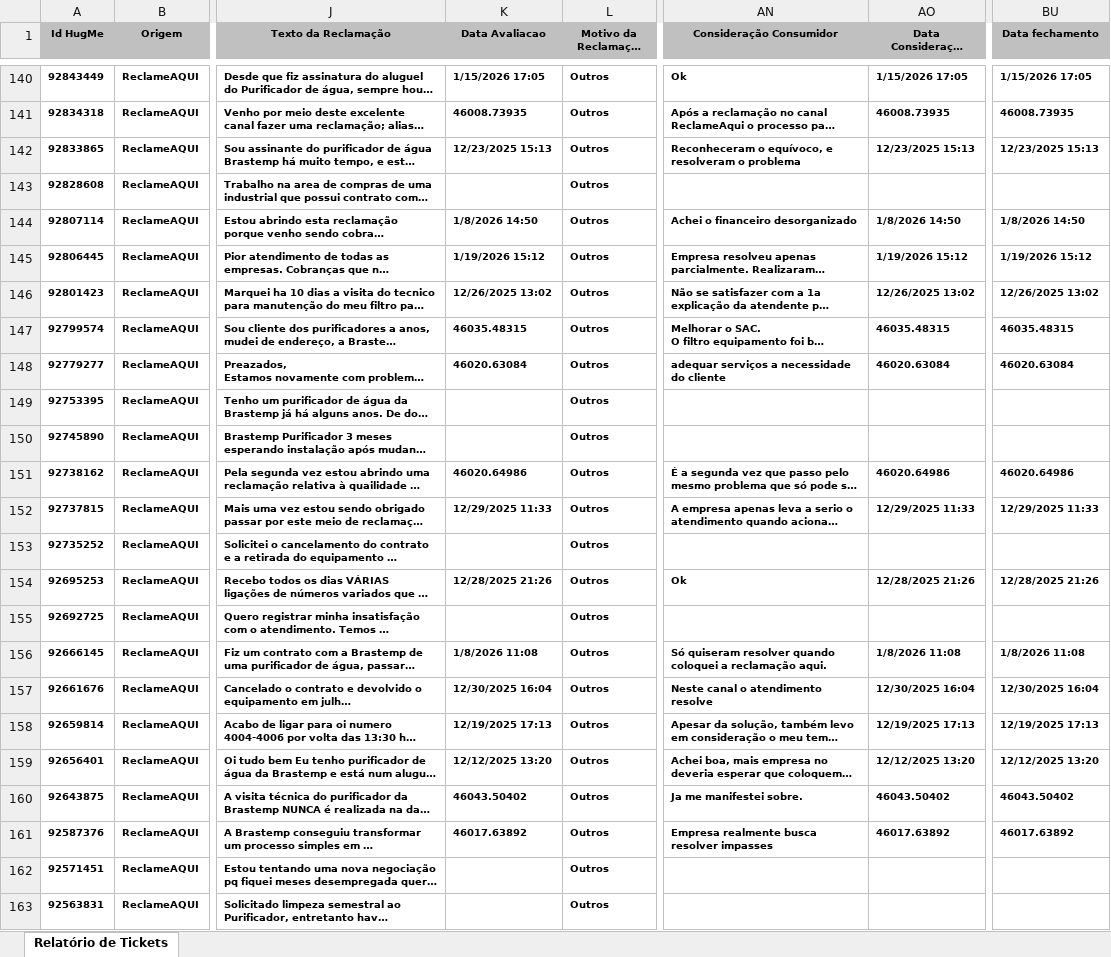
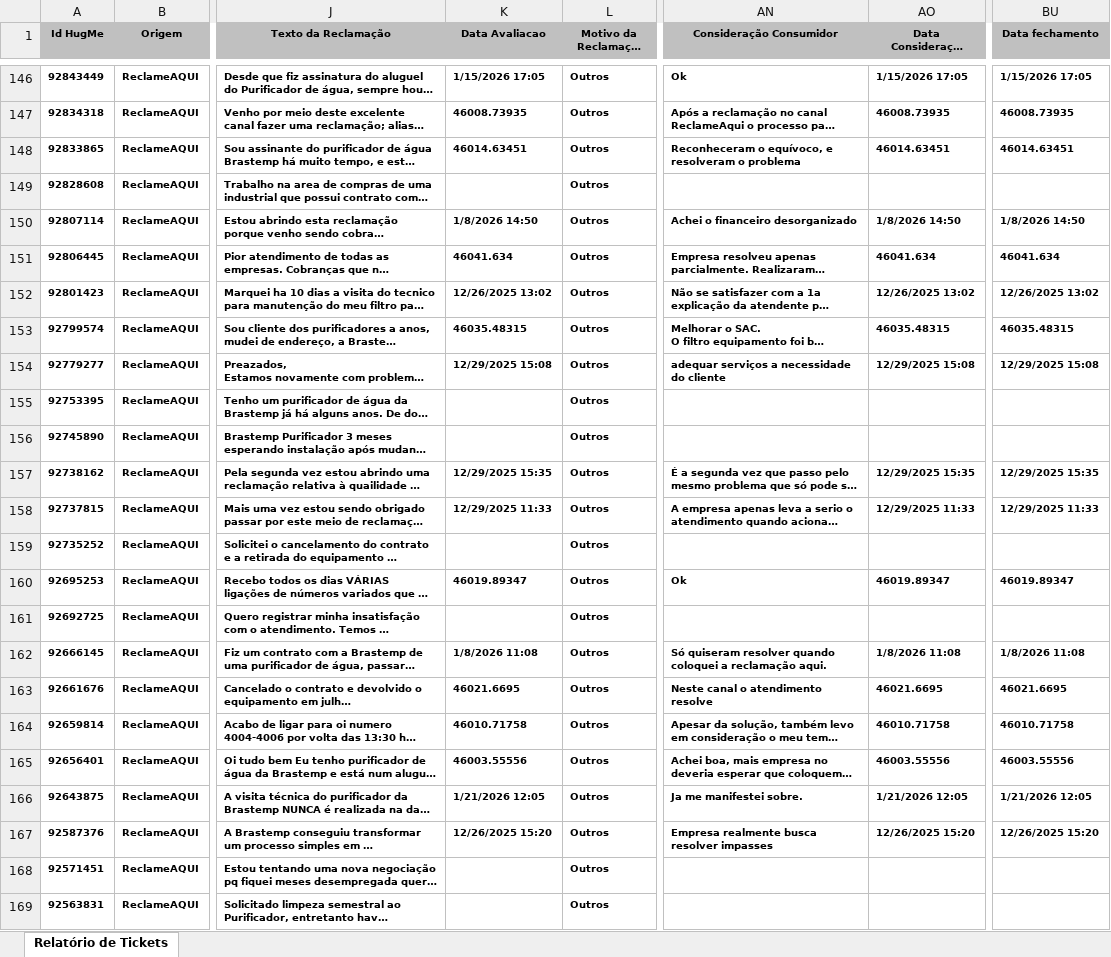
Before and after one commit to eduardacjr/Reclameaquiculligan, an Excel workbook: BaseEco.xlsx, sheet Relatório de Tickets, drawn as a sheet; only a part is shown, gaps mark what is left out; long unchanged cells end in …; values as stored, in another font and other column widths than the file's, no borders; addresses are those after the commit; the diff covers the shown part only; the diff names each change by its address in the sheet, - before the commit and + after, or states it on an @@ line.

```diff
--- a/BaseEco.xlsx (sheet Relatório de Tickets)
+++ b/BaseEco.xlsx (sheet Relatório de Tickets)
-K148 (Data Avaliacao): 12/23/2025 15:13
+K148 (Data Avaliacao): 46014.63451
-AO148 (Data Consideração Consumidor): 12/23/2025 15:13
+AO148 (Data Consideração Consumidor): 46014.63451
-BU148 (Data fechamento): 12/23/2025 15:13
+BU148 (Data fechamento): 46014.63451
-K151 (Data Avaliacao): 1/19/2026 15:12
+K151 (Data Avaliacao): 46041.634
-AO151 (Data Consideração Consumidor): 1/19/2026 15:12
+AO151 (Data Consideração Consumidor): 46041.634
-BU151 (Data fechamento): 1/19/2026 15:12
+BU151 (Data fechamento): 46041.634
-K154 (Data Avaliacao): 46020.63084
+K154 (Data Avaliacao): 12/29/2025 15:08
-AO154 (Data Consideração Consumidor): 46020.63084
+AO154 (Data Consideração Consumidor): 12/29/2025 15:08
-BU154 (Data fechamento): 46020.63084
+BU154 (Data fechamento): 12/29/2025 15:08
-K157 (Data Avaliacao): 46020.64986
+K157 (Data Avaliacao): 12/29/2025 15:35
-AO157 (Data Consideração Consumidor): 46020.64986
+AO157 (Data Consideração Consumidor): 12/29/2025 15:35
-BU157 (Data fechamento): 46020.64986
+BU157 (Data fechamento): 12/29/2025 15:35
-K160 (Data Avaliacao): 12/28/2025 21:26
+K160 (Data Avaliacao): 46019.89347
-AO160 (Data Consideração Consumidor): 12/28/2025 21:26
+AO160 (Data Consideração Consumidor): 46019.89347
-BU160 (Data fechamento): 12/28/2025 21:26
+BU160 (Data fechamento): 46019.89347
-K163 (Data Avaliacao): 12/30/2025 16:04
+K163 (Data Avaliacao): 46021.6695
-AO163 (Data Consideração Consumidor): 12/30/2025 16:04
+AO163 (Data Consideração Consumidor): 46021.6695
-BU163 (Data fechamento): 12/30/2025 16:04
+BU163 (Data fechamento): 46021.6695
-K164 (Data Avaliacao): 12/19/2025 17:13
+K164 (Data Avaliacao): 46010.71758
-AO164 (Data Consideração Consumidor): 12/19/2025 17:13
+AO164 (Data Consideração Consumidor): 46010.71758
-BU164 (Data fechamento): 12/19/2025 17:13
+BU164 (Data fechamento): 46010.71758
-K165 (Data Avaliacao): 12/12/2025 13:20
+K165 (Data Avaliacao): 46003.55556
-AO165 (Data Consideração Consumidor): 12/12/2025 13:20
+AO165 (Data Consideração Consumidor): 46003.55556
-BU165 (Data fechamento): 12/12/2025 13:20
+BU165 (Data fechamento): 46003.55556
-K166 (Data Avaliacao): 46043.50402
+K166 (Data Avaliacao): 1/21/2026 12:05
-AO166 (Data Consideração Consumidor): 46043.50402
+AO166 (Data Consideração Consumidor): 1/21/2026 12:05
-BU166 (Data fechamento): 46043.50402
+BU166 (Data fechamento): 1/21/2026 12:05
-K167 (Data Avaliacao): 46017.63892
+K167 (Data Avaliacao): 12/26/2025 15:20
-AO167 (Data Consideração Consumidor): 46017.63892
+AO167 (Data Consideração Consumidor): 12/26/2025 15:20
-BU167 (Data fechamento): 46017.63892
+BU167 (Data fechamento): 12/26/2025 15:20
```
Also changed, not shown: 6 added rows and 664 edited cells elsewhere in this sheet.
